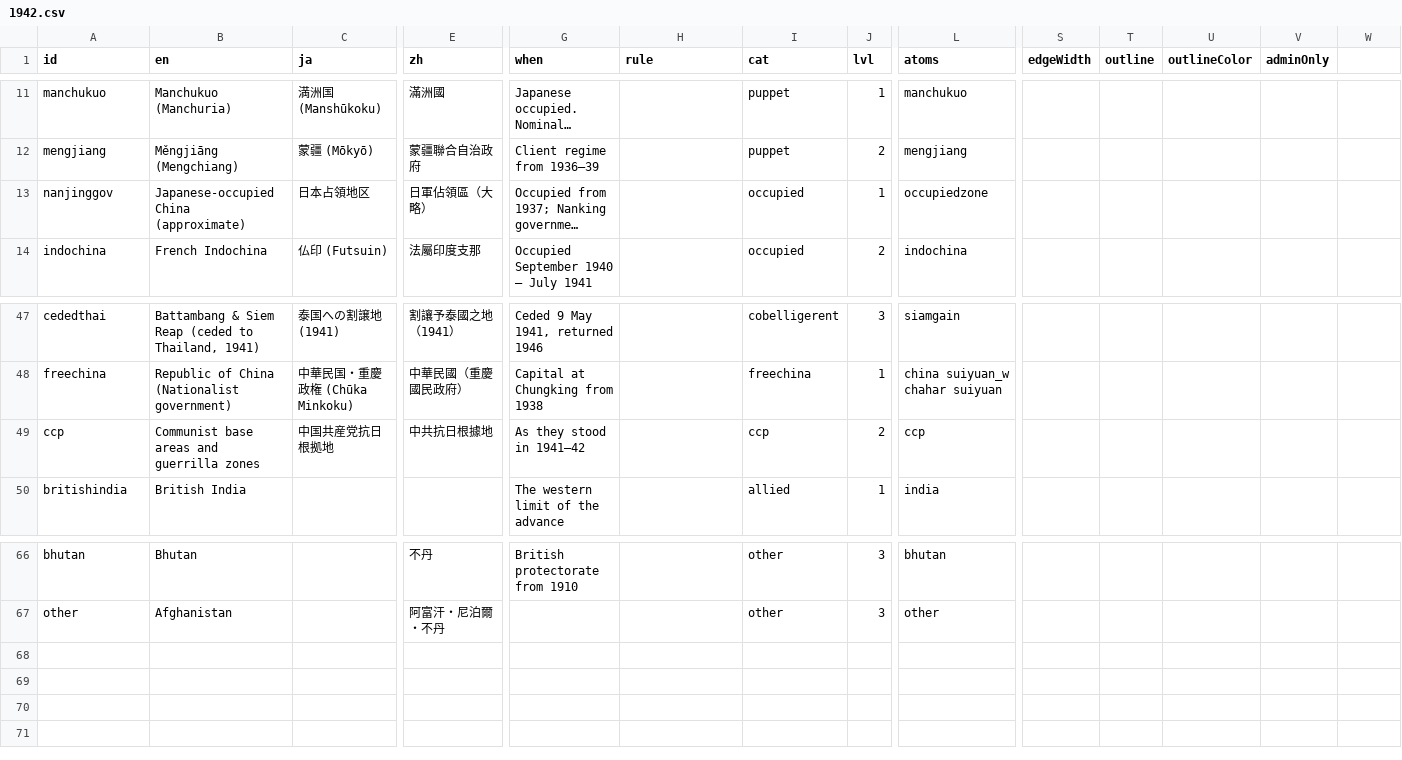
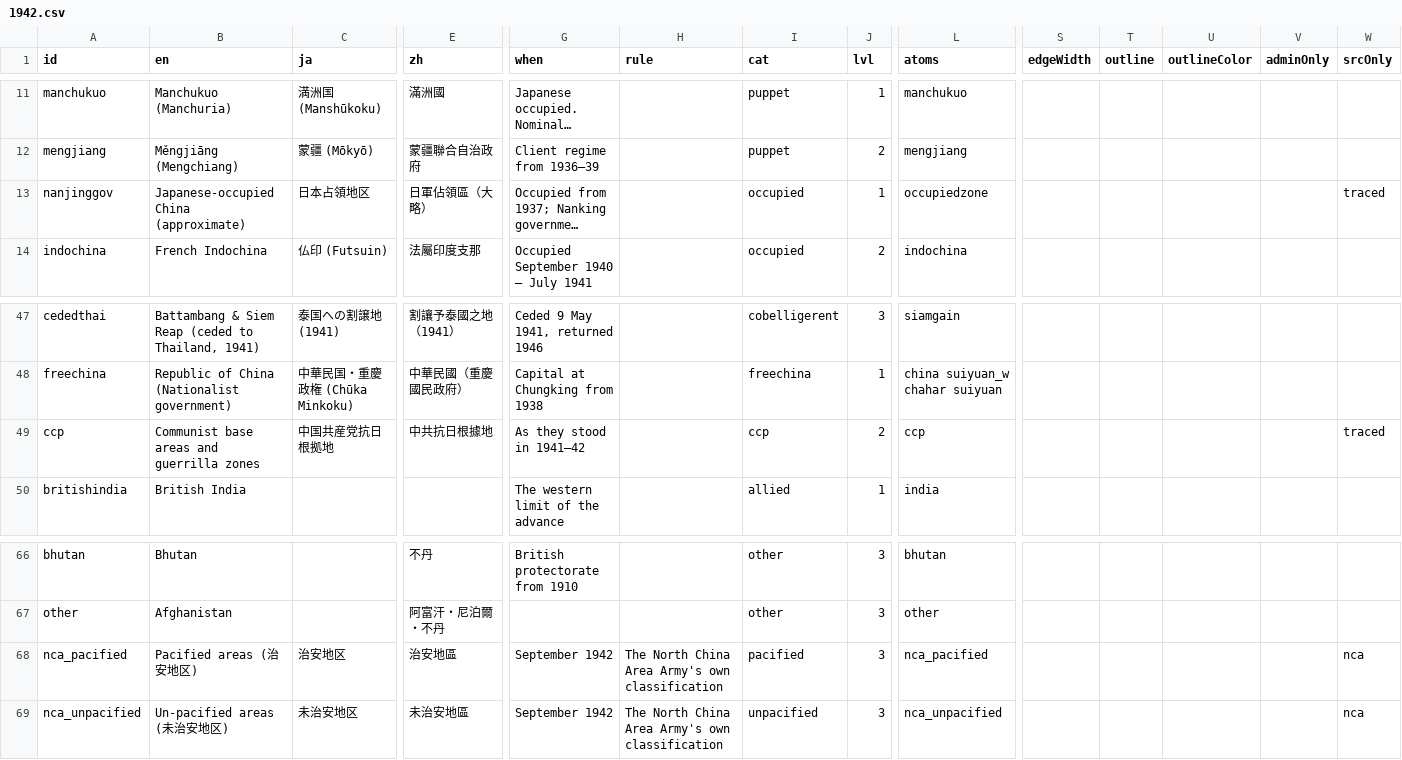
Before and after one commit to kmlawson/japanese-empire-student-map, a CSV file: texts/territories/1942.csv, drawn as a sheet; only a part is shown, gaps mark what is left out; long unchanged cells end in …; rows hold the shown columns only; the diff names each change by its address in the sheet, - before the commit and + after, or states it on an @@ line.

```diff
--- a/texts/territories/1942.csv
+++ b/texts/territories/1942.csv
-W1: (empty)
+W1: srcOnly
-W13 (srcOnly): (empty)
+W13 (srcOnly): traced
-W49 (srcOnly): (empty)
+W49 (srcOnly): traced
+row 68: nca_pacified | Pacified areas (治安地区) | 治安地区 | 治安地區 | September 1942 | The North China Area Army's own classification | pacified | 3 | nca_pacified |  |  |  |  | nca
+row 69: nca_unpacified | Un-pacified areas (未治安地区) | 未治安地区 | 未治安地區 | September 1942 | The North China Area Army's own classification | unpacified | 3 | nca_unpacified |  |  |  |  | nca
```
Also changed, not shown: texts/categories.csv, 14 other files.
